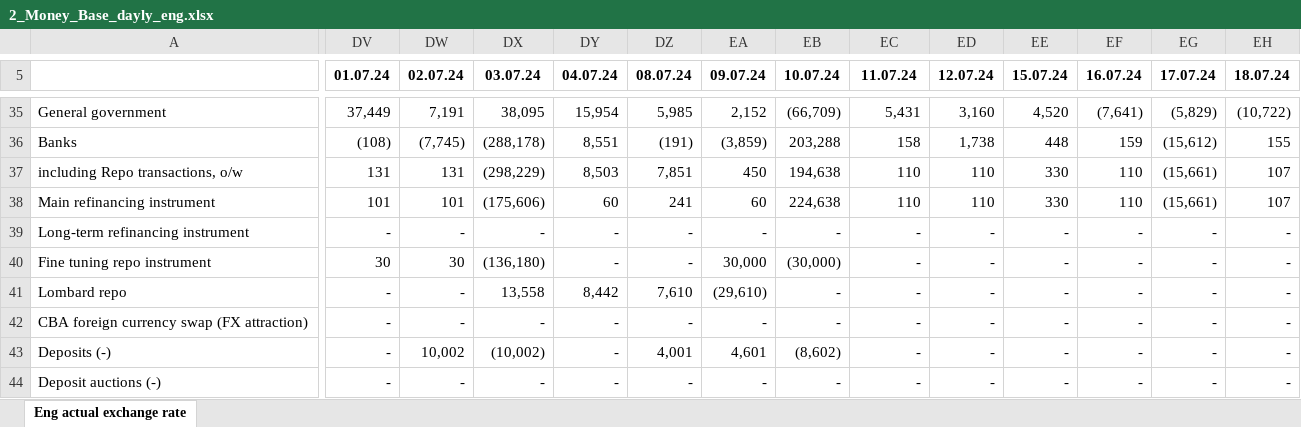
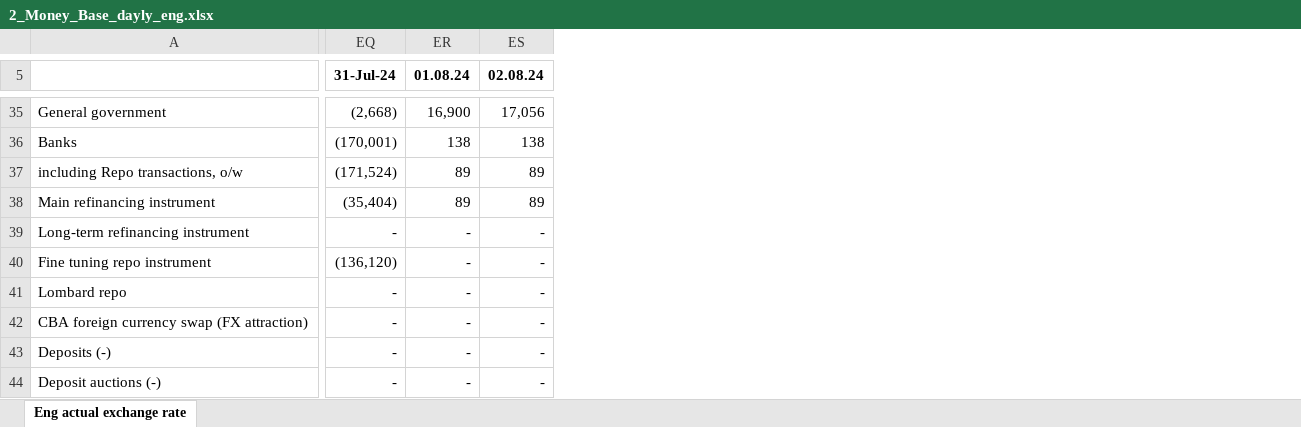
Before and after one commit to tavad/tvyal_newsletter, an Excel workbook: 2024/2024_06_07_CB_loans/2_Money_Base_dayly_eng.xlsx, sheet Eng actual exchange rate, drawn as a sheet; only a part is shown, gaps mark what is left out; values as stored, in another font and other column widths than the file's, no borders; removed rows and columns are numbered as before the commit, all else as after; the diff covers the shown part only; the diff names each change by its address in the sheet, - before the commit and + after, or states it on an @@ line.

```diff
--- a/2024/2024_06_07_CB_loans/2_Money_Base_dayly_eng.xlsx (sheet Eng actual exchange rate)
+++ b/2024/2024_06_07_CB_loans/2_Money_Base_dayly_eng.xlsx (sheet Eng actual exchange rate)
@@ column DV (01.07.24) hidden, rows 35-44: 37,449 | (108) | 131 | 101 | - | 30 | - | - | - | - @@
@@ column DW (02.07.24) hidden, rows 35-44: 7,191 | (7,745) | 131 | 101 | - | 30 | - | - | 10,002 | - @@
@@ column DX (03.07.24) hidden, rows 35-44: 38,095 | (288,178) | (298,229) | (175,606) | - | (136,180) | 13,558 | - | (10,002) | - @@
@@ column DY (04.07.24) hidden, rows 35-44: 15,954 | 8,551 | 8,503 | 60 | - | - | 8,442 | - | - | - @@
@@ column DZ (08.07.24) hidden, rows 35-44: 5,985 | (191) | 7,851 | 241 | - | - | 7,610 | - | 4,001 | - @@
@@ column EA (09.07.24) hidden, rows 35-44: 2,152 | (3,859) | 450 | 60 | - | 30,000 | (29,610) | - | 4,601 | - @@
@@ column EB (10.07.24) hidden, rows 35-44: (66,709) | 203,288 | 194,638 | 224,638 | - | (30,000) | - | - | (8,602) | - @@
@@ column EF (16.07.24) hidden, rows 35-44: (7,641) | 159 | 110 | 110 | - | - | - | - | - | - @@
@@ column EG (17.07.24) hidden, rows 35-44: (5,829) | (15,612) | (15,661) | (15,661) | - | - | - | - | - | - @@
@@ column EH (18.07.24) hidden, rows 35-44: (10,722) | 155 | 107 | 107 | - | - | - | - | - | - @@
-EQ5: 11.07.24
+EQ5: 31-Jul-24
-ER5: 12.07.24
+ER5: 01.08.24
-ES5: 15.07.24
+ES5: 02.08.24
-EQ35 (31-Jul-24): 5,431
+EQ35 (31-Jul-24): (2,668)
-ER35 (01.08.24): 3,160
+ER35 (01.08.24): 16,900
-ES35 (02.08.24): 4,520
+ES35 (02.08.24): 17,056
-EQ36 (31-Jul-24): 158
+EQ36 (31-Jul-24): (170,001)
-ER36 (01.08.24): 1,738
+ER36 (01.08.24): 138
-ES36 (02.08.24): 448
+ES36 (02.08.24): 138
-EQ37 (31-Jul-24): 110
+EQ37 (31-Jul-24): (171,524)
-ER37:ER38 (01.08.24): 110
+ER37:ER38 (01.08.24): 89
-ES37:ES38 (02.08.24): 330
+ES37:ES38 (02.08.24): 89
-EQ38 (31-Jul-24): 110
+EQ38 (31-Jul-24): (35,404)
-EQ40 (31-Jul-24): -
+EQ40 (31-Jul-24): (136,120)
```
Also changed, not shown: 4 removed columns and 72 edited cells elsewhere in this sheet, formulas that keep their value, hidden cells, 2024/2024_06_07_CB_loans/2_Money_Base_eng.xlsx, 8 other files.
